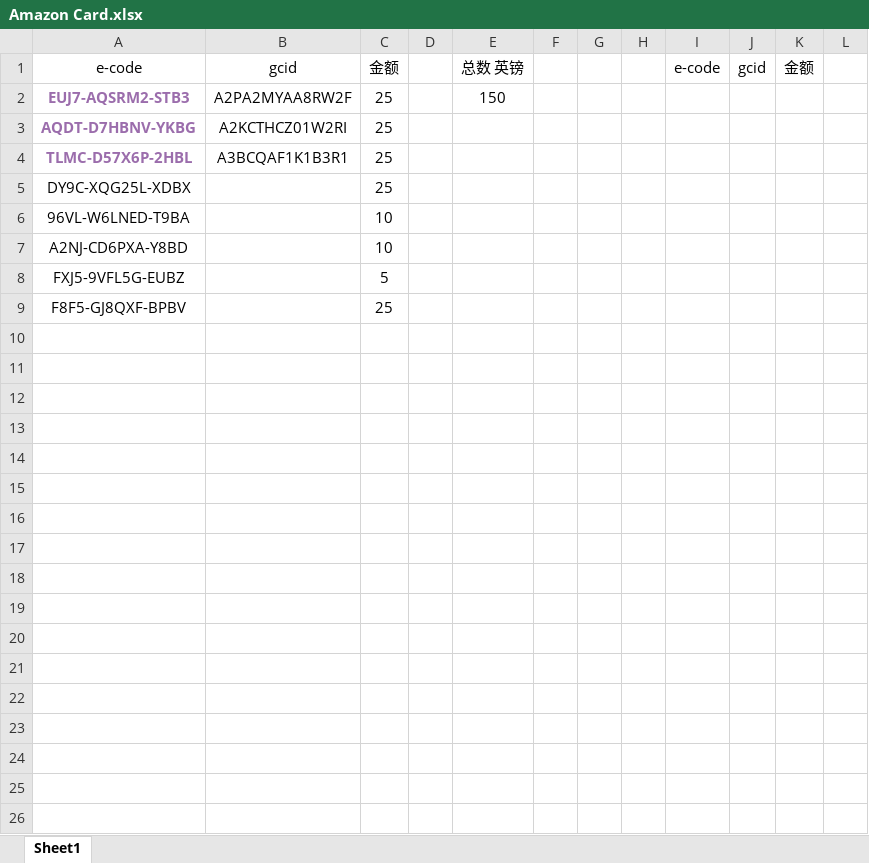
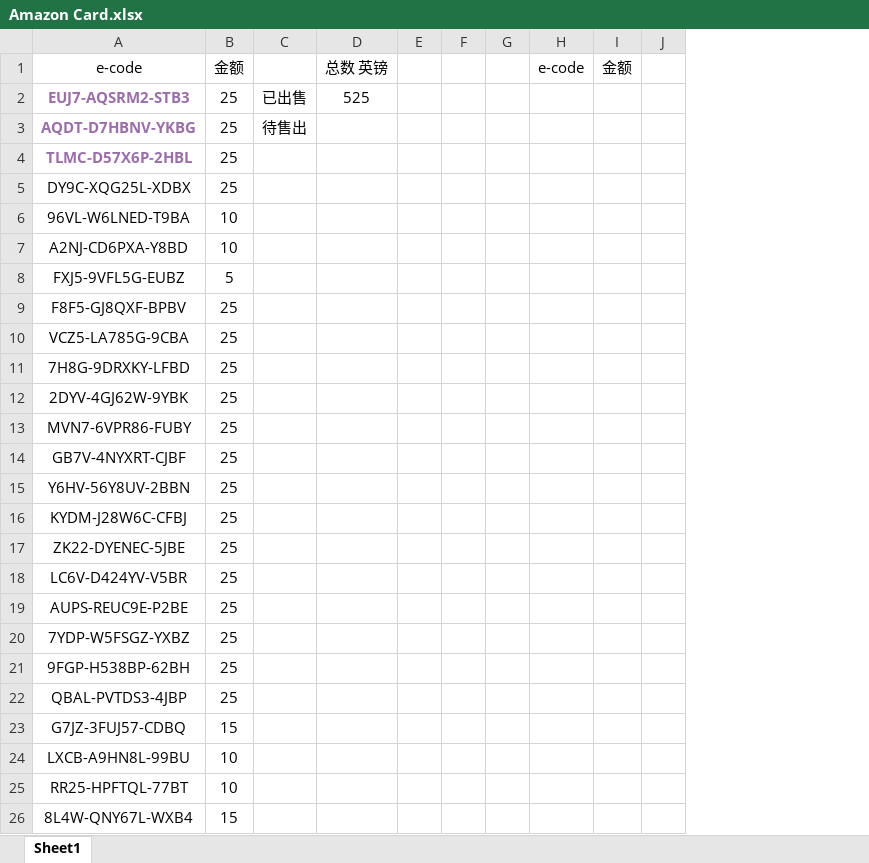
Before and after one commit to caotoudao/J, an Excel workbook: Amazon Card.xlsx, sheet Sheet1, drawn as a sheet; only a part is shown; values as stored, in another font and other column widths than the file's, no borders; removed rows and columns are numbered as before the commit, all else as after; rows hold the shown columns only; the diff names each change by its address in the sheet, - before the commit and + after, or states it on an @@ line.

```diff
--- a/Amazon Card.xlsx (sheet Sheet1)
+++ b/Amazon Card.xlsx (sheet Sheet1)
-column B, rows 1-4: gcid | A2PA2MYAA8RW2F | A2KCTHCZ01W2RI | A3BCQAF1K1B3R1
-column D, empty
+column C, rows 2-3: 已出售 | 待售出
+column E, empty
-column H, empty
-column J, row 1: gcid
-D2: 150
+D2: 525
+row 10: VCZ5-LA785G-9CBA | 25
+row 11: 7H8G-9DRXKY-LFBD | 25
+row 12: 2DYV-4GJ62W-9YBK | 25
+row 13: MVN7-6VPR86-FUBY | 25
+row 14: GB7V-4NYXRT-CJBF | 25
+row 15: Y6HV-56Y8UV-2BBN | 25
+row 16: KYDM-J28W6C-CFBJ | 25
+row 17: ZK22-DYENEC-5JBE | 25
+row 18: LC6V-D424YV-V5BR | 25
+row 19: AUPS-REUC9E-P2BE | 25
+row 20: 7YDP-W5FSGZ-YXBZ | 25
+row 21: 9FGP-H538BP-62BH | 25
+row 22: QBAL-PVTDS3-4JBP | 25
+row 23: G7JZ-3FUJ57-CDBQ | 15
+row 24: LXCB-A9HN8L-99BU | 10
+row 25: RR25-HPFTQL-77BT | 10
+row 26: 8L4W-QNY67L-WXB4 | 15
```
Also changed, not shown: formulas that keep their value, 调查站点注册资料记录本.xlsx, 3 other files.
